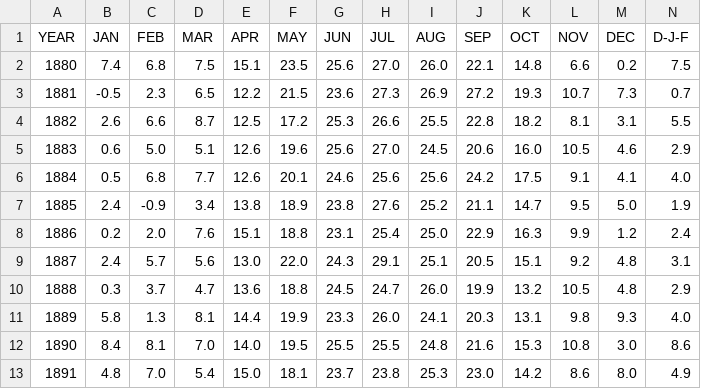
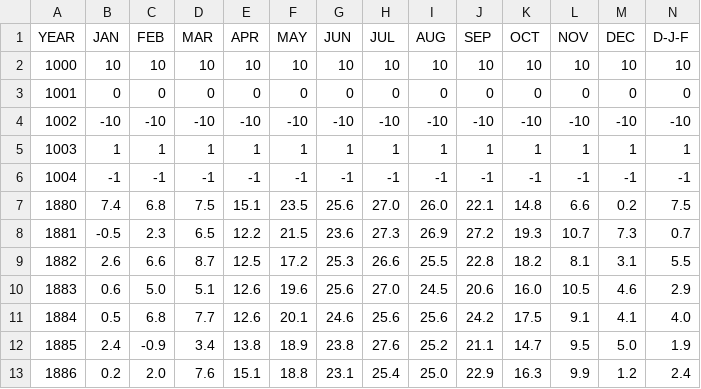
Before and after one commit to drewparli/diku-ide-02, a CSV file: data/dc.csv, drawn as a sheet; only a part is shown; the shorter side is filled out with more unchanged rows; rows hold the shown columns only; the diff names each change by its address in the sheet, - before the commit and + after, or states it on an @@ line.

```diff
--- a/data/dc.csv
+++ b/data/dc.csv
+row 2: 1000 | 10 | 10 | 10 | 10 | 10 | 10 | 10 | 10 | 10 | 10 | 10 | 10 | 10
+row 3: 1001 | 0 | 0 | 0 | 0 | 0 | 0 | 0 | 0 | 0 | 0 | 0 | 0 | 0
+row 4: 1002 | -10 | -10 | -10 | -10 | -10 | -10 | -10 | -10 | -10 | -10 | -10 | -10 | -10
+row 5: 1003 | 1 | 1 | 1 | 1 | 1 | 1 | 1 | 1 | 1 | 1 | 1 | 1 | 1
+row 6: 1004 | -1 | -1 | -1 | -1 | -1 | -1 | -1 | -1 | -1 | -1 | -1 | -1 | -1
```
Also changed, not shown: 2 other files.
